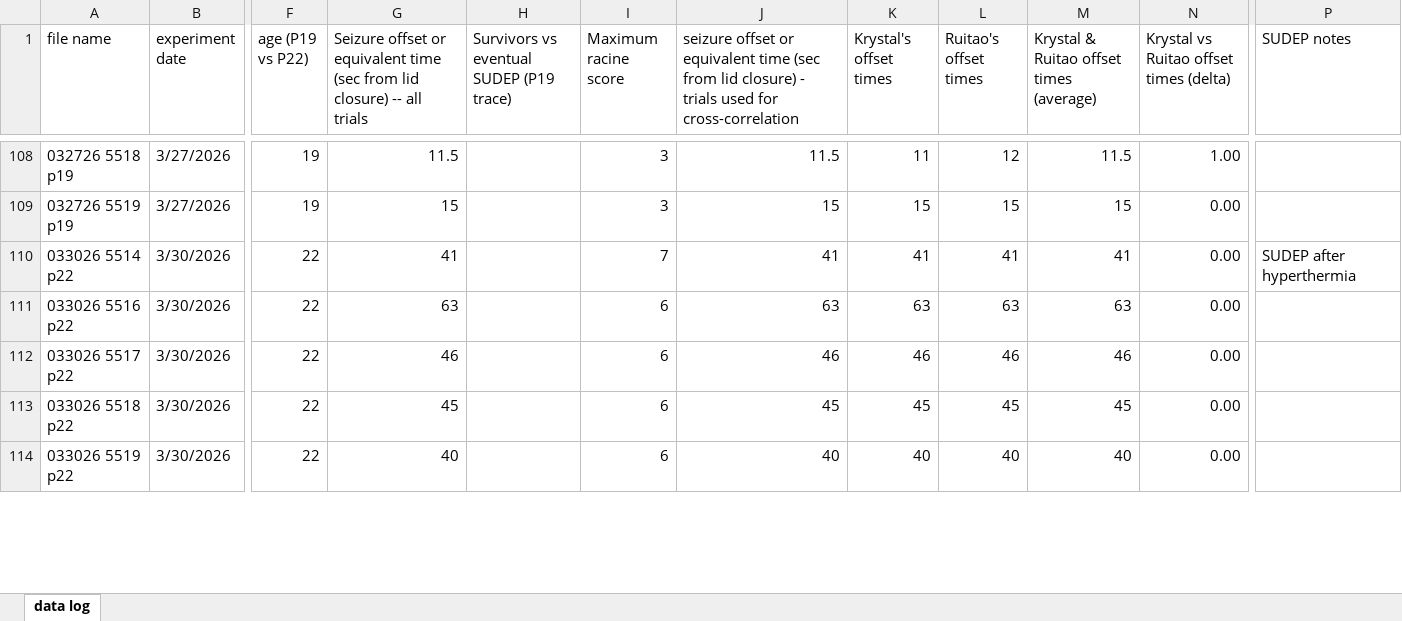
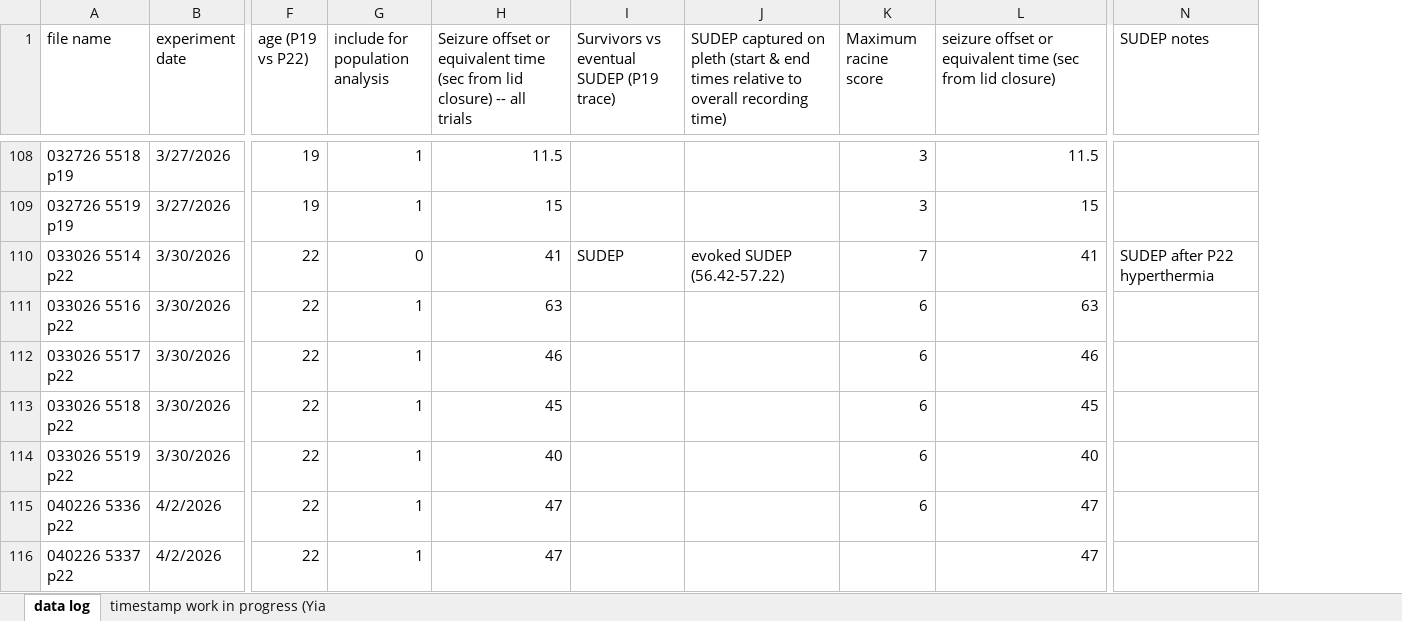
Before and after one commit to Joys-Dawn/Plethysmography, an Excel workbook: docs/pleth data log.xlsx, sheet data log, drawn as a sheet; only a part is shown, gaps mark what is left out; values as stored, in another font and other column widths than the file's, no cell formats; charts and pictures not drawn; removed rows and columns are numbered as before the commit, all else as after; the diff covers the shown part only; the diff names each change by its address in the sheet, - before the commit and + after, or states it on an @@ line.

```diff
--- a/docs/pleth data log.xlsx (sheet data log)
+++ b/docs/pleth data log.xlsx (sheet data log)
+sheet tab: timestamp work in progress (Yia
+column G (include for population analysis), rows 108-114: 1 | 1 | 0 | 1 | 1 | 1 | 1
+column J, row 1: SUDEP captured on pleth (start & end times relative to overall recording time); row 110: evoked SUDEP (56.42-57.22)
-column K (Krystal's offset times), rows 108-114: 11 | 15 | 41 | 63 | 46 | 45 | 40
-column L (Ruitao's offset times), rows 108-114: 12 | 15 | 41 | 63 | 46 | 45 | 40
-column M, row 1: Krystal & Ruitao offset times (average); rows 108-114: 11.5 | 15 | 41 | 63 | 46 | 45 | 40
-column N, row 1: Krystal vs Ruitao offset times (delta); rows 108-114: 1.00 | 0.00 | 0.00 | 0.00 | 0.00 | 0.00 | 0.00
-L1: …lid closure) - trials used for cross-correlation
+L1: …lid closure)
-I110: (empty)
+I110: SUDEP
-N110 (SUDEP notes): SUDEP after hyperthermia
+N110 (SUDEP notes): SUDEP after P22 hyperthermia
@@ row 128 moved to row 115: 040226 5336 p22 @@
@@ row 129 moved to row 116: 040226 5337 p22 @@
```
Also changed, not shown: 37 added rows, 5 removed rows, 2 moved rows and 50 edited cells elsewhere in this sheet, cell formats, charts or pictures, docs/pleth files meta data.xlsx, 18 other files.
